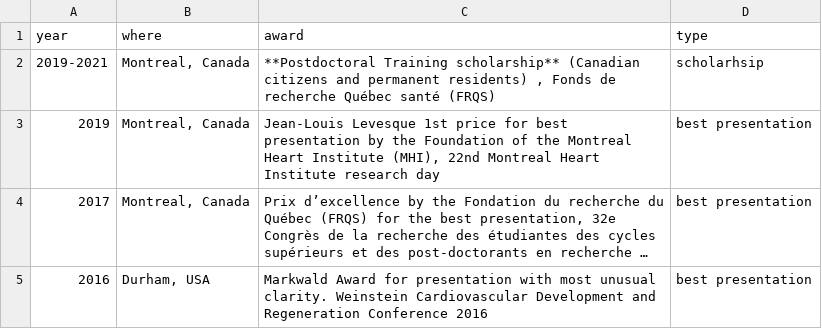
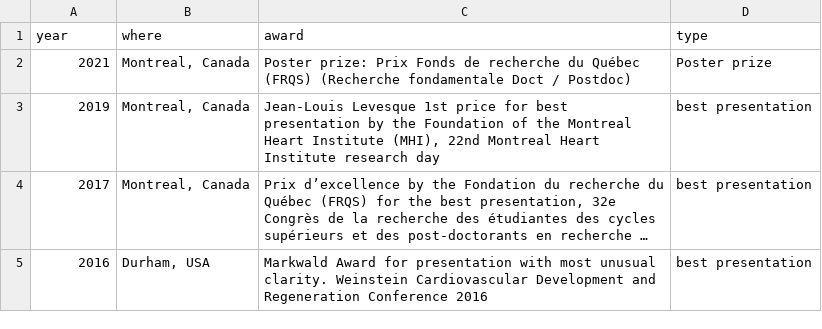
Before and after one commit to FloWuenne/FlorianWuennemann_CV, a CSV file: awards.csv, drawn as a sheet; long unchanged cells end in ….

```diff
--- a/awards.csv
+++ b/awards.csv
@@ -1,3 +1,3 @@
 year,where,award,type
-2019-2021,"Montreal, Canada","**Postdoctoral Training scholarship** (Canadian citizens and permanent residents) , Fonds de recherche Québec santé (FRQS)",scholarhsip
+2021,"Montreal, Canada",Poster prize: Prix Fonds de recherche du Québec (FRQS) (Recherche fondamentale Doct / Postdoc),Poster prize
 2019,"Montreal, Canada","Jean-Louis Levesque 1st price for best presentation by the Foundation of the Montreal Heart Institute (MHI), 22nd Montreal Heart Institute research day",best presentation
```
Also changed, not shown: education.csv, presentations.csv, 9 other files.
